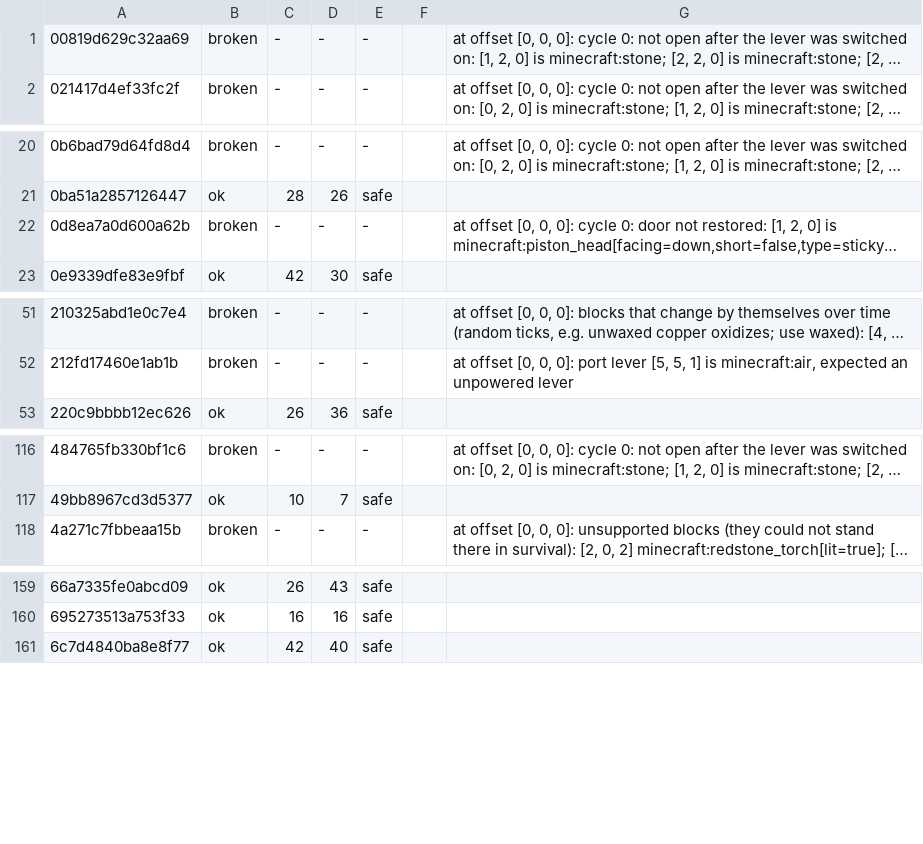
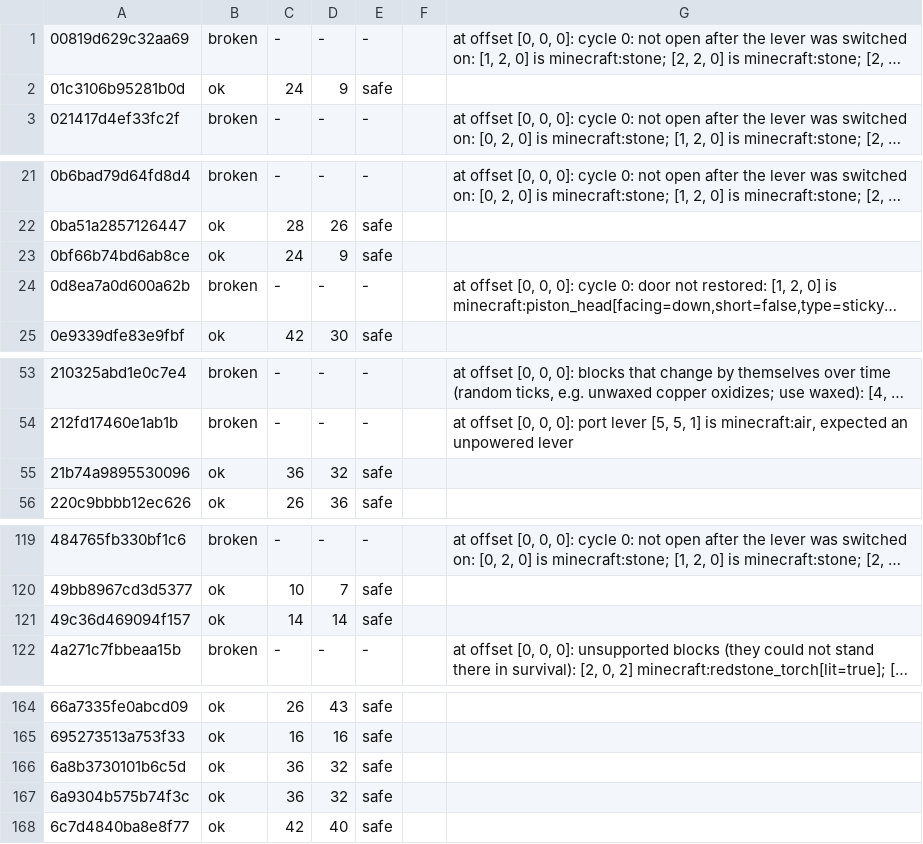
Before and after one commit to vjeux/minecraft-tas, a TSV file: designs/piston-door-3x3/archive/verdicts-v5.tsv, drawn as a sheet; only a part is shown, gaps mark what is left out; long unchanged cells end in …; the diff covers the shown part only; the diff names each change by its address in the sheet, - before the commit and + after, or states it on an @@ line.

```diff
--- a/designs/piston-door-3x3/archive/verdicts-v5.tsv
+++ b/designs/piston-door-3x3/archive/verdicts-v5.tsv
+row 2: 01c3106b95281b0d | ok | 24 | 9 | safe
+row 23: 0bf66b74bd6ab8ce | ok | 24 | 9 | safe
+row 55: 21b74a9895530096 | ok | 36 | 32 | safe
+row 121: 49c36d469094f157 | ok | 14 | 14 | safe
+row 166: 6a8b3730101b6c5d | ok | 36 | 32 | safe
+row 167: 6a9304b575b74f3c | ok | 36 | 32 | safe
```
Also changed, not shown: 5 added rows elsewhere in this file, designs/piston-door-3x3/archive/shapes-v1.tsv, 48 other files.
